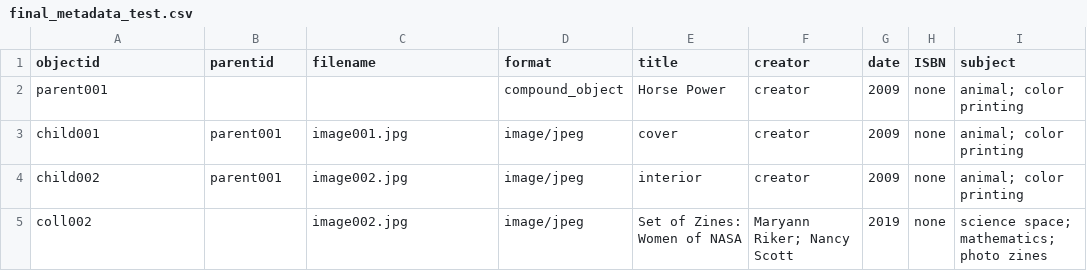
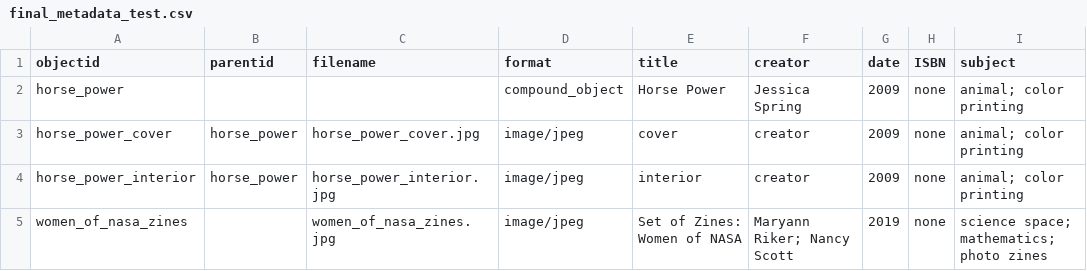
Before and after one commit to svitelli/final_project_artist_books, a CSV file: _data/final_metadata_test.csv, drawn as a sheet; only a part is shown; the diff covers the shown part only; the diff names each change by its address in the sheet, - before the commit and + after, or states it on an @@ line.

Commit message:
Add files via upload

```diff
--- a/_data/final_metadata_test.csv
+++ b/_data/final_metadata_test.csv
-A2 (objectid): parent001
+A2 (objectid): horse_power
-F2 (creator): creator
+F2 (creator): Jessica Spring
-A3 (objectid): child001
+A3 (objectid): horse_power_cover
-B3:B4 (parentid): parent001
+B3:B4 (parentid): horse_power
-C3 (filename): image001.jpg
+C3 (filename): horse_power_cover.jpg
-A4 (objectid): child002
+A4 (objectid): horse_power_interior
-C4 (filename): image002.jpg
+C4 (filename): horse_power_interior.jpg
-A5 (objectid): coll002
+A5 (objectid): women_of_nasa_zines
-C5 (filename): image002.jpg
+C5 (filename): women_of_nasa_zines.jpg
```
Also changed, not shown: 4 added rows and 40 edited cells elsewhere in this file.
